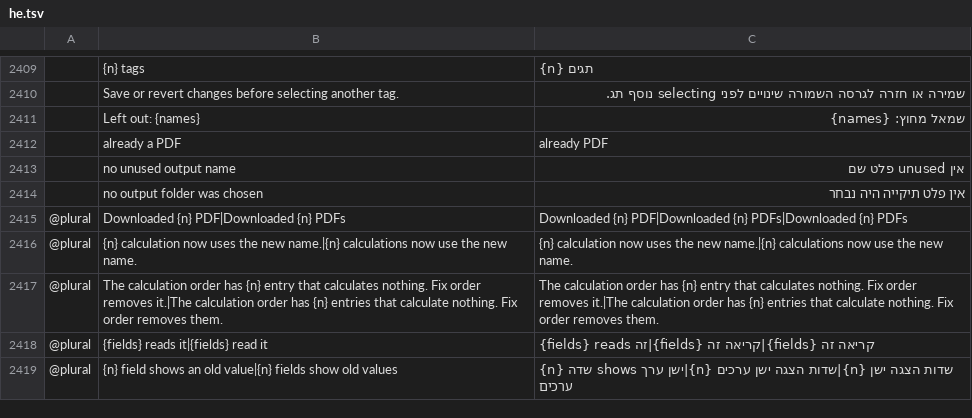
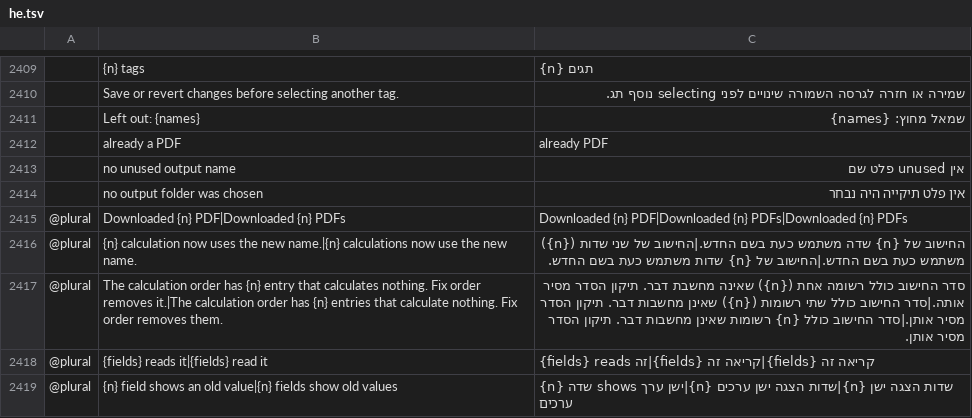
Before and after one commit to shneyni/pdfcraft, a TSV file: crates/ui-egui/src/i18n/he.tsv, drawn as a sheet; only a part is shown, gaps mark what is left out; the diff covers the shown part only; the diff names each change by its address in the sheet, - before the commit and + after, or states it on an @@ line.

Commit message:
Complete Hebrew plural forms and preserve catalog placeholders

```diff
--- a/crates/ui-egui/src/i18n/he.tsv
+++ b/crates/ui-egui/src/i18n/he.tsv
-C2416: {n} calculation now uses the new name.|{n} calculations now use the new name.
+C2416: החישוב של {n} שדה משתמש כעת בשם החדש.|החישוב של שני שדות ({n}) משתמש כעת בשם החדש.|החישוב של {n} שדות משתמש כעת בשם החדש.
-C2417: The calculation order has {n} entry that calculates nothing. Fix order removes it.|The calculation order has {n} entries that calculate nothing. Fix order removes them.
+C2417: סדר החישוב כולל רשומה אחת ({n}) שאינה מחשבת דבר. תיקון הסדר מסיר אותה.|סדר החישוב כולל שתי רשומות ({n}) שאינן מחשבות דבר. תיקון הסדר מסיר אותן.|סדר החישוב כולל {n} רשומות שאינן מחשבות דבר. תיקון הסדר מסיר אותן.
```
Also changed, not shown: 3 edited cells elsewhere in this file.
